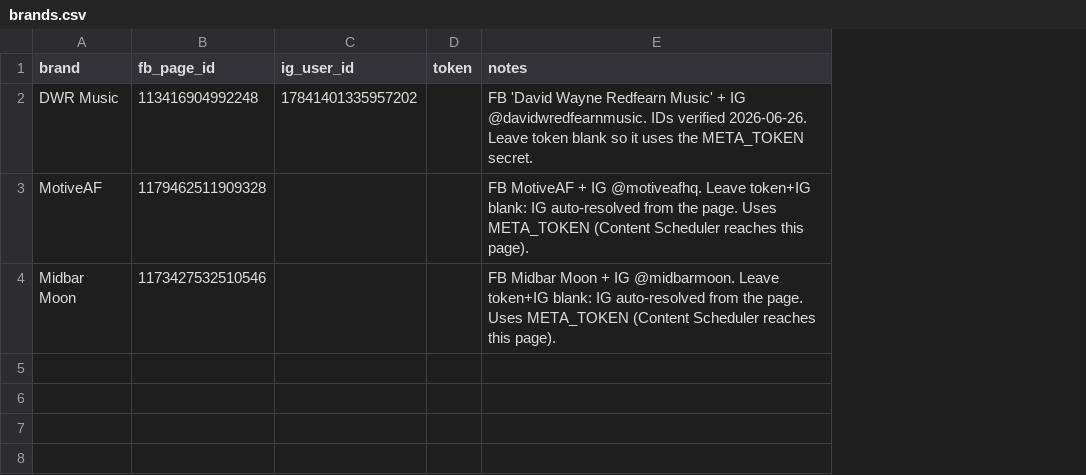
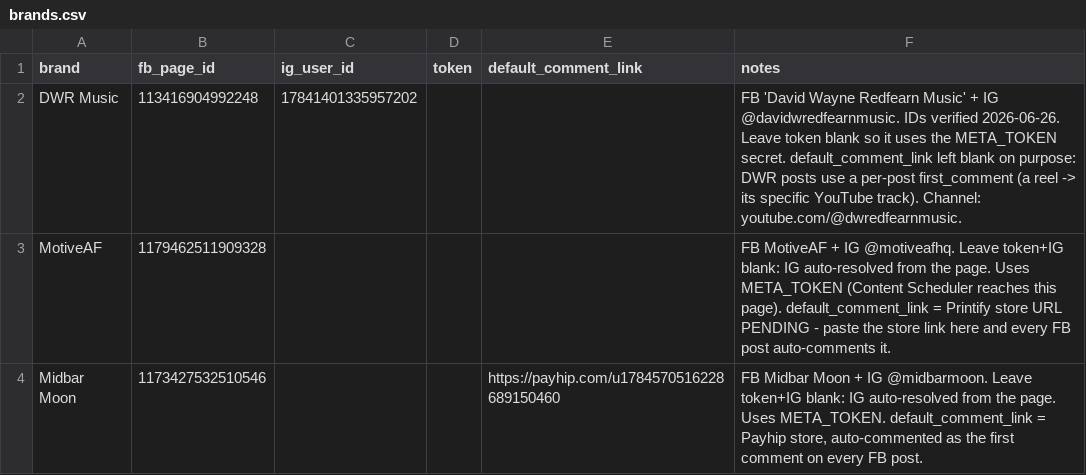
Before and after one commit to dredfearn74-star/dwr-music-bot, a CSV file: brands.csv, drawn as a sheet; addresses are those after the commit; the diff names each change by its address in the sheet, - before the commit and + after, or states it on an @@ line.

Commit message:
Add default_comment_link column (Midbar store link-in-first-comment)

```diff
--- a/brands.csv
+++ b/brands.csv
+column E (default_comment_link), row 4: https://payhip.com/u1784570516228689150460
-F2 (notes): …META_TOKEN secret.
+F2 (notes): …META_TOKEN secret. default_comment_link left blank on purpose: DWR posts use a per-post first_comment (a reel -> its specific YouTube track). Channel: youtube.com/@dwredfearnmusic.
-F3 (notes): …this page).
+F3 (notes): …this page). default_comment_link = Printify store URL PENDING - paste the store link here and every FB post auto-comments it.
-F4 (notes): …page. Uses META_TOKEN (Content Scheduler reaches this page).
+F4 (notes): …page. Uses META_TOKEN. default_comment_link = Payhip store, auto-commented as the first comment on every FB post.
```
